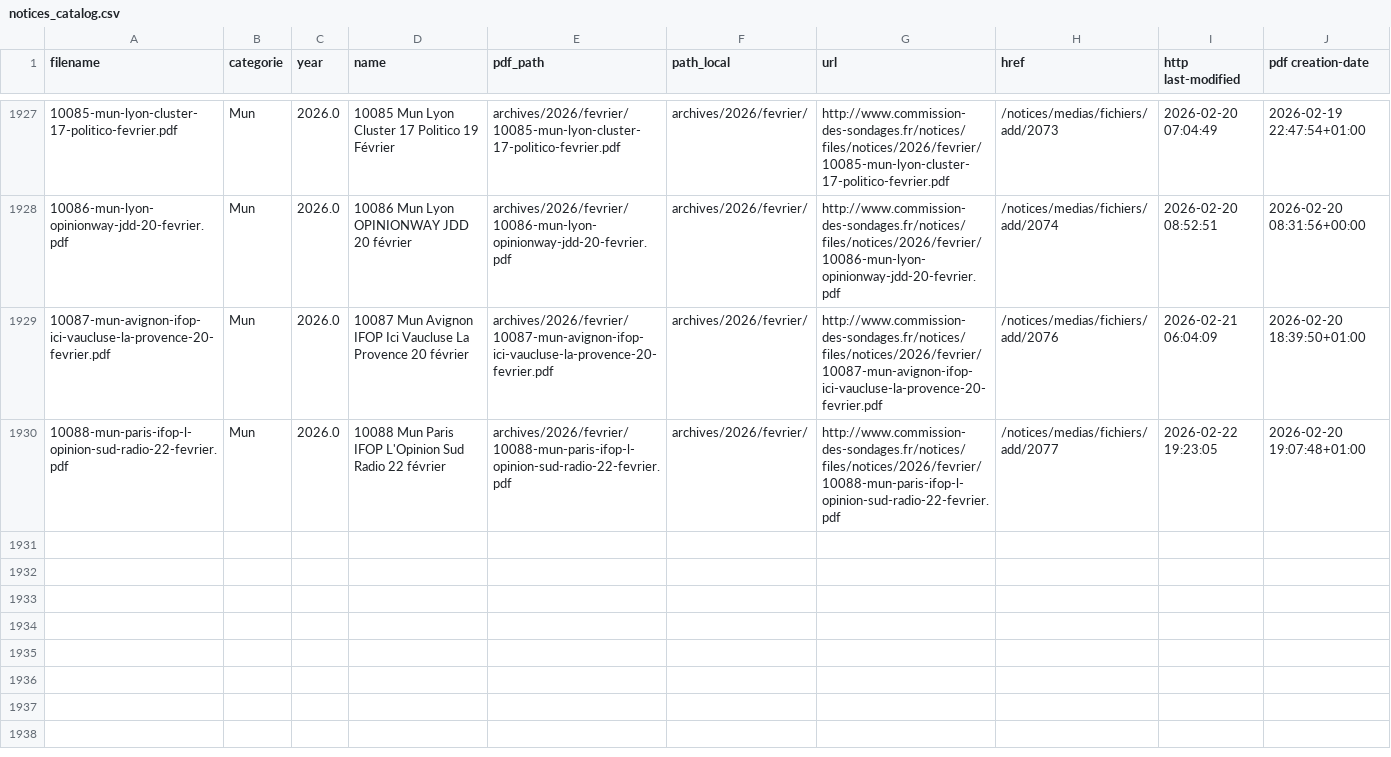
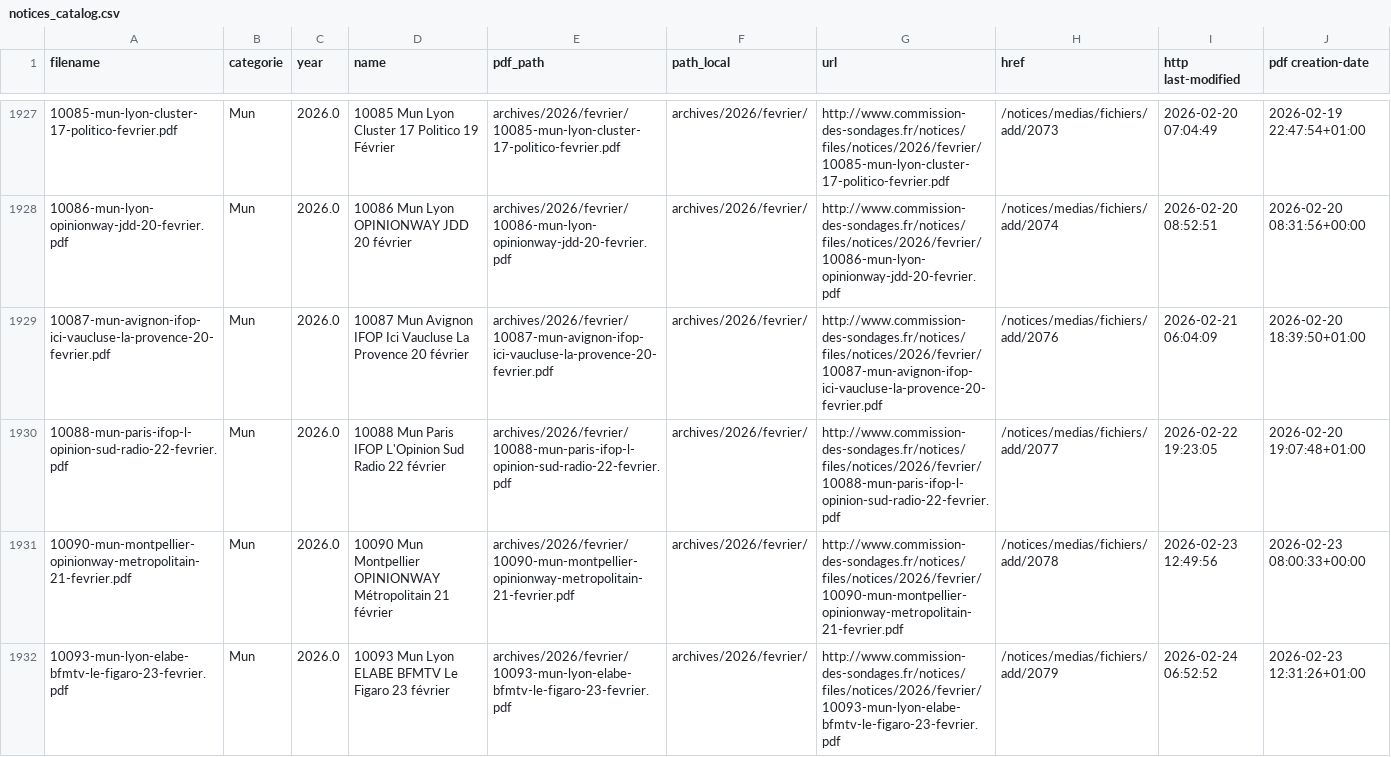
Before and after one commit to MieuxVoter/sondages-commission-index, a CSV file: notices_catalog.csv, drawn as a sheet; only a part is shown, gaps mark what is left out; the diff names each change by its address in the sheet, - before the commit and + after, or states it on an @@ line.

```diff
--- a/notices_catalog.csv
+++ b/notices_catalog.csv
+row 1931: 10090-mun-montpellier-opinionway-metropolitain-21-fevrier.pdf | Mun | 2026.0 | 10090 Mun Montpellier OPINIONWAY Métropolitain 21 février | archives/2026/fevrier/10090-mun-montpellier-opinionway-metropolitain-21-fevrier.pdf | archives/2026/fevrier/ | http://www.commission-des-sondages.fr/notices/files/notices/2026/fevrier/10090-mun-montpellier-opinionway-metropolitain-21-fevrier.pdf | /notices/medias/fichiers/add/2078 | 2026-02-23 12:49:56 | 2026-02-23 08:00:33+00:00
+row 1932: 10093-mun-lyon-elabe-bfmtv-le-figaro-23-fevrier.pdf | Mun | 2026.0 | 10093 Mun Lyon ELABE BFMTV Le Figaro 23 février | archives/2026/fevrier/10093-mun-lyon-elabe-bfmtv-le-figaro-23-fevrier.pdf | archives/2026/fevrier/ | http://www.commission-des-sondages.fr/notices/files/notices/2026/fevrier/10093-mun-lyon-elabe-bfmtv-le-figaro-23-fevrier.pdf | /notices/medias/fichiers/add/2079 | 2026-02-24 06:52:52 | 2026-02-23 12:31:26+01:00
```
Also changed, not shown: base.csv, files.csv, 2 other files.
